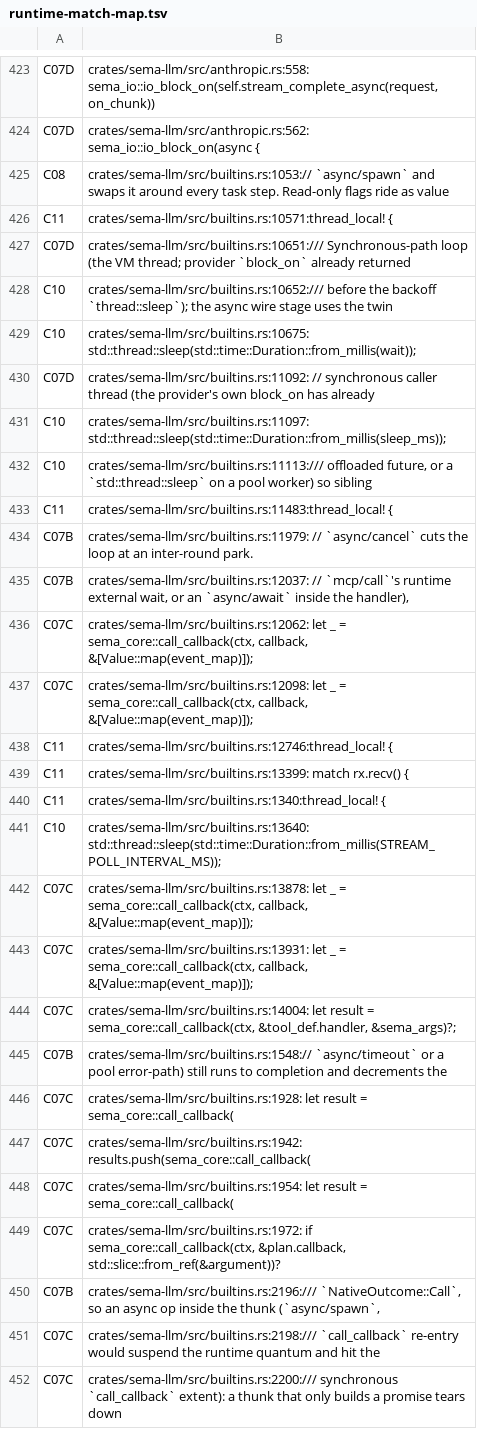
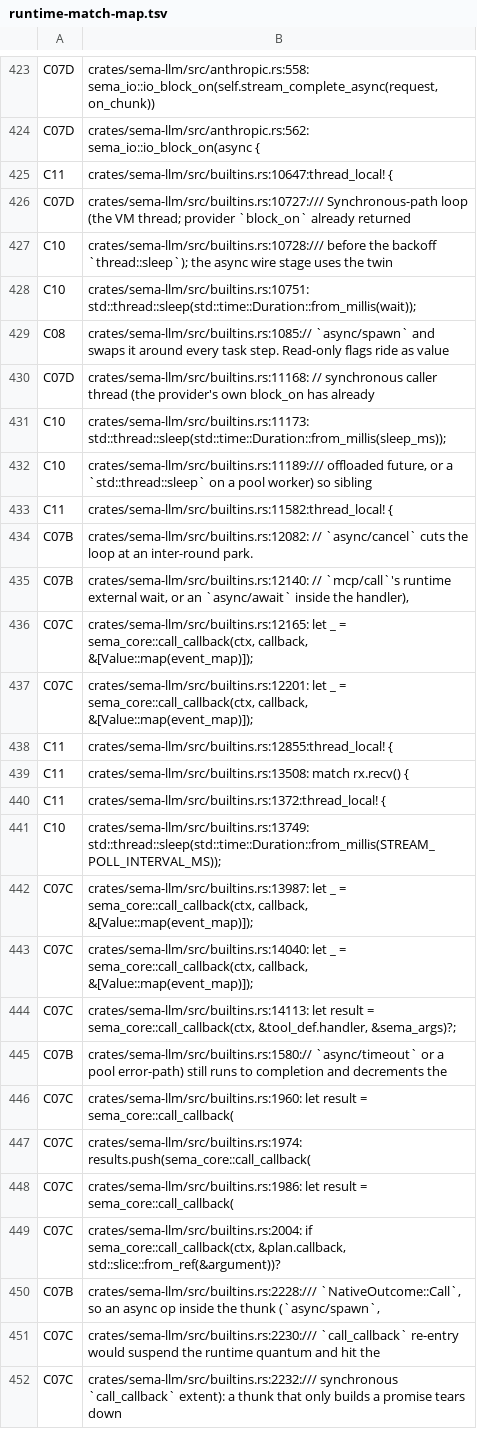
Before and after one commit to sema-lisp/sema, a TSV file: docs/plans/evidence/unified-cooperative-runtime/runtime-match-map.tsv, drawn as a sheet; only a part is shown, gaps mark what is left out; removed rows and columns are numbered as before the commit, all else as after; the diff covers the shown part only; the diff names each change by its address in the sheet, - before the commit and + after, or states it on an @@ line.

Commit message:
feat(agent): add :usage to agent/run's result map
agent/run's 3-arg (opts) form returned {:response :messages :session}
with no per-turn token usage. A multi-round tool loop makes N provider
calls, and the only cumulative accessor was the process-global
llm/session-usage, which mixes in every other call and needs
diffing/resetting to attribute a single turn.

Reuse the existing UsageScope/LeafUsage accumulator (previously only
used by workflow/step) on both the blocking and non-blocking agent/run
paths, and fold the tally into the result map as :usage. Fix
UsageScope::Drop to merge a nested scope's tally into its parent
before restoring it, so agent/run opening its own scope inside an
enclosing workflow/step no longer blinds the step's own usage
attribution.

Regenerate the runtime-inventory match map after the line-number shift
(docs/plans/evidence/unified-cooperative-runtime/runtime-match-map.tsv),
carrying forward each row's prior classification.

Closes #86

```diff
--- a/docs/plans/evidence/unified-cooperative-runtime/runtime-match-map.tsv
+++ b/docs/plans/evidence/unified-cooperative-runtime/runtime-match-map.tsv
-row 425: C08 | crates/sema-llm/src/builtins.rs:1053:// `async/spawn` and swaps it around every task step. Read-only flags ride as value
-B425: crates/sema-llm/src/builtins.rs:10571:thread_local! {
+B425: crates/sema-llm/src/builtins.rs:10647:thread_local! {
-B426: crates/sema-llm/src/builtins.rs:10651:/// Synchronous-path loop…
+B426: crates/sema-llm/src/builtins.rs:10727:/// Synchronous-path loop…
-B427: crates/sema-llm/src/builtins.rs:10652:/// before the…
+B427: crates/sema-llm/src/builtins.rs:10728:/// before the…
-B428: crates/sema-llm/src/builtins.rs:10675: std::thread::sleep(std::time::Duration::from_millis(wait));
+B428: crates/sema-llm/src/builtins.rs:10751: std::thread::sleep(std::time::Duration::from_millis(wait));
+row 429: C08 | crates/sema-llm/src/builtins.rs:1085:// `async/spawn` and swaps it around every task step. Read-only flags ride as value
-B430: crates/sema-llm/src/builtins.rs:11092: // synchronous…
+B430: crates/sema-llm/src/builtins.rs:11168: // synchronous…
-B431: crates/sema-llm/src/builtins.rs:11097: std::thread::sleep(std::time::Duration::from_millis(sleep_ms));
+B431: crates/sema-llm/src/builtins.rs:11173: std::thread::sleep(std::time::Duration::from_millis(sleep_ms));
-B432: crates/sema-llm/src/builtins.rs:11113:/// offloaded future,…
+B432: crates/sema-llm/src/builtins.rs:11189:/// offloaded future,…
-B433: crates/sema-llm/src/builtins.rs:11483:thread_local! {
+B433: crates/sema-llm/src/builtins.rs:11582:thread_local! {
-B434: crates/sema-llm/src/builtins.rs:11979: // `async/cancel`…
+B434: crates/sema-llm/src/builtins.rs:12082: // `async/cancel`…
-B435: crates/sema-llm/src/builtins.rs:12037: // `mcp/call`'s…
+B435: crates/sema-llm/src/builtins.rs:12140: // `mcp/call`'s…
-B436: crates/sema-llm/src/builtins.rs:12062: let _…
+B436: crates/sema-llm/src/builtins.rs:12165: let _…
-B437: crates/sema-llm/src/builtins.rs:12098: let _…
+B437: crates/sema-llm/src/builtins.rs:12201: let _…
-B438: crates/sema-llm/src/builtins.rs:12746:thread_local! {
+B438: crates/sema-llm/src/builtins.rs:12855:thread_local! {
-B439: crates/sema-llm/src/builtins.rs:13399: match rx.recv()…
+B439: crates/sema-llm/src/builtins.rs:13508: match rx.recv()…
-B440: crates/sema-llm/src/builtins.rs:1340:thread_local! {
+B440: crates/sema-llm/src/builtins.rs:1372:thread_local! {
-B441: crates/sema-llm/src/builtins.rs:13640: std::thread::sleep(std::time::Duration::from_millis(STREAM_POLL_INTERVAL_MS));
+B441: crates/sema-llm/src/builtins.rs:13749: std::thread::sleep(std::time::Duration::from_millis(STREAM_POLL_INTERVAL_MS));
-B442: crates/sema-llm/src/builtins.rs:13878: let _…
+B442: crates/sema-llm/src/builtins.rs:13987: let _…
-B443: crates/sema-llm/src/builtins.rs:13931: let _…
+B443: crates/sema-llm/src/builtins.rs:14040: let _…
-B444: crates/sema-llm/src/builtins.rs:14004: let result…
+B444: crates/sema-llm/src/builtins.rs:14113: let result…
-B445: crates/sema-llm/src/builtins.rs:1548:// `async/timeout` or…
+B445: crates/sema-llm/src/builtins.rs:1580:// `async/timeout` or…
-B446: crates/sema-llm/src/builtins.rs:1928: let result…
+B446: crates/sema-llm/src/builtins.rs:1960: let result…
-B447: crates/sema-llm/src/builtins.rs:1942: results.push(sema_core::call_callback(
+B447: crates/sema-llm/src/builtins.rs:1974: results.push(sema_core::call_callback(
-B448: crates/sema-llm/src/builtins.rs:1954: let result…
+B448: crates/sema-llm/src/builtins.rs:1986: let result…
-B449: crates/sema-llm/src/builtins.rs:1972: if sema_core::call_callback(ctx,…
+B449: crates/sema-llm/src/builtins.rs:2004: if sema_core::call_callback(ctx,…
-B450: crates/sema-llm/src/builtins.rs:2196:/// `NativeOutcome::Call`, so…
+B450: crates/sema-llm/src/builtins.rs:2228:/// `NativeOutcome::Call`, so…
-B451: crates/sema-llm/src/builtins.rs:2198:/// `call_callback` re-entry…
+B451: crates/sema-llm/src/builtins.rs:2230:/// `call_callback` re-entry…
-B452: crates/sema-llm/src/builtins.rs:2200:/// synchronous `call_callback`…
+B452: crates/sema-llm/src/builtins.rs:2232:/// synchronous `call_callback`…
```
Also changed, not shown: 31 edited cells elsewhere in this file, 5 other files.
